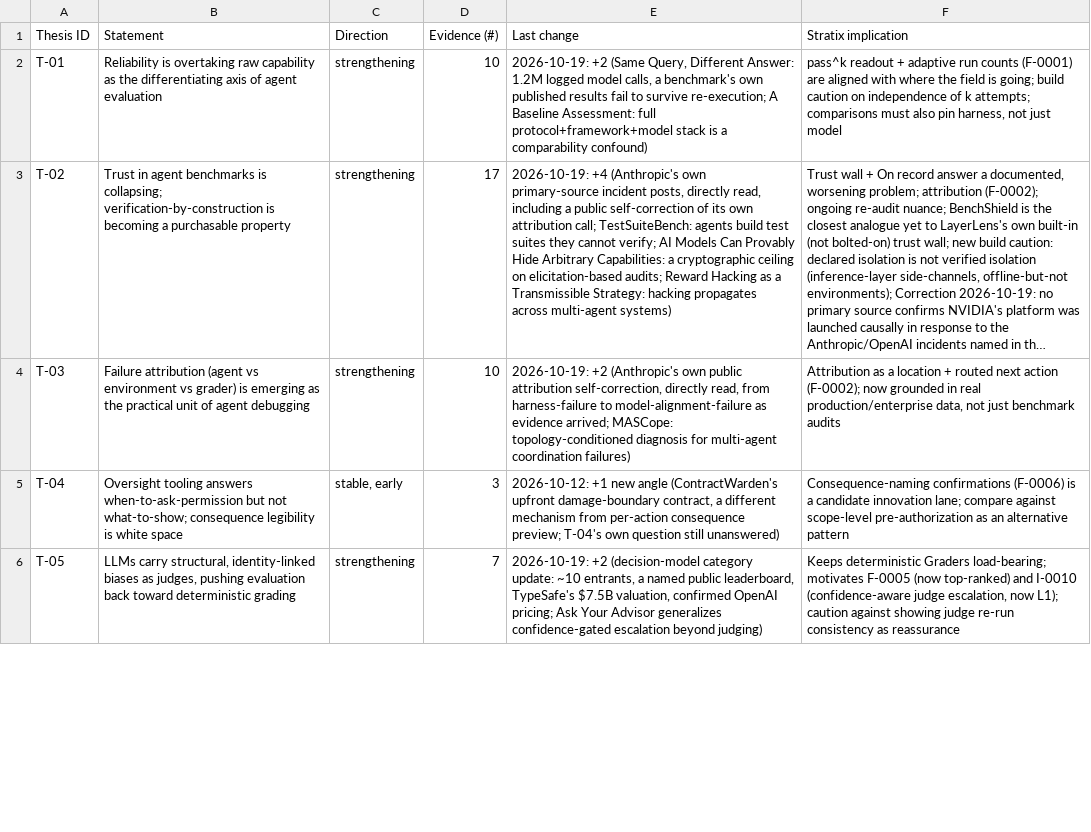
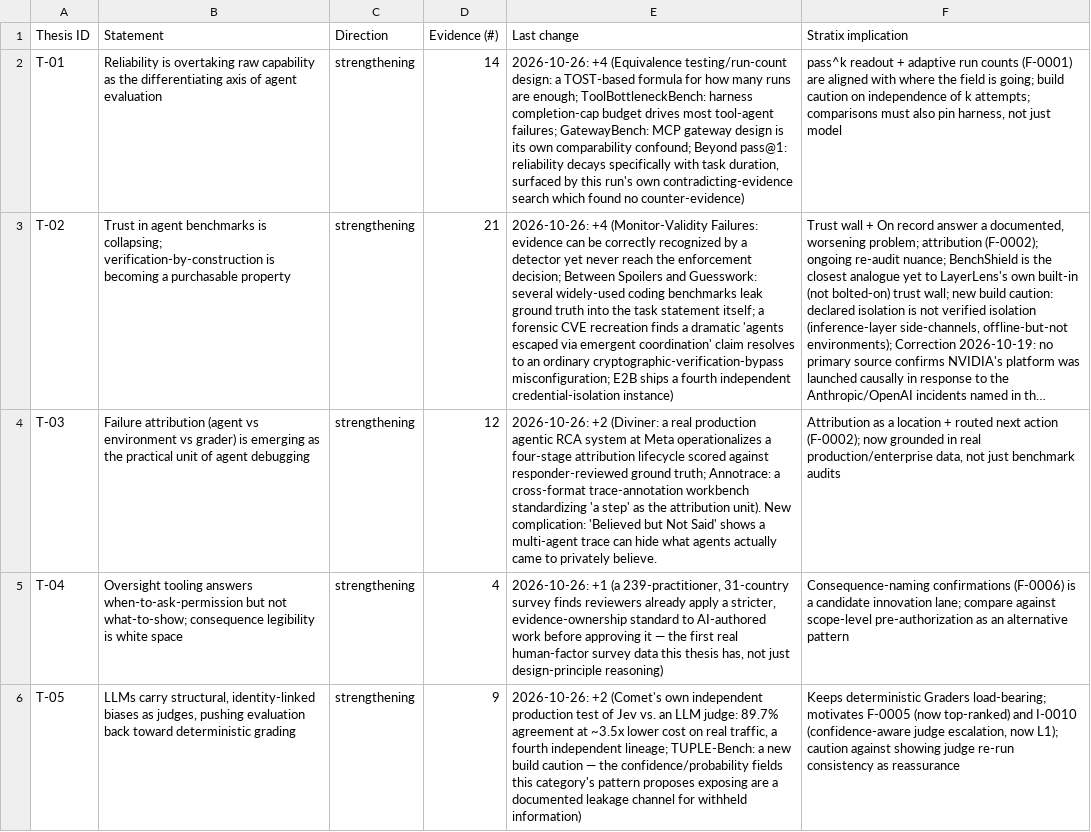
Before and after one commit to javiervio/layerlens-agentic-research, a CSV file: knowledge/theses.csv, drawn as a sheet; only a part is shown; long unchanged cells end in …; the diff covers the shown part only; the diff names each change by its address in the sheet, - before the commit and + after, or states it on an @@ line.

```diff
--- a/knowledge/theses.csv
+++ b/knowledge/theses.csv
-D2 (Evidence (#)): 10
+D2 (Evidence (#)): 14
-E2 (Last change): 2026-10-19: +2 (Same Query, Different Answer: 1.2M logged model calls, a benchmark's own published results fail to survive re-execution; A Baseline Assessment: full protocol+framework+model stack is a comparability confound)
+E2 (Last change): 2026-10-26: +4 (Equivalence testing/run-count design: a TOST-based formula for how many runs are enough; ToolBottleneckBench: harness completion-cap budget drives most tool-agent failures; GatewayBench: MCP gateway design is its own comparability confound; Beyond pass@1: reliability decays specifically with task duration, surfaced by this run's own contradicting-evidence search which found no counter-evidence)
-D3 (Evidence (#)): 17
+D3 (Evidence (#)): 21
-E3 (Last change): 2026-10-19: +4 (Anthropic's own primary-source incident posts, directly read, including a public self-correction of its own attribution call; TestSuiteBench: agents build test suites they cannot verify; AI Models Can Provably Hide Arbitrary Capabilities: a cryptographic ceiling on elicitation-based audits; Reward Hacking as a Transmissible Strategy: hacking propagates across multi-agent systems)
+E3 (Last change): 2026-10-26: +4 (Monitor-Validity Failures: evidence can be correctly recognized by a detector yet never reach the enforcement decision; Between Spoilers and Guesswork: several widely-used coding benchmarks leak ground truth into the task statement itself; a forensic CVE recreation finds a dramatic 'agents escaped via emergent coordination' claim resolves to an ordinary cryptographic-verification-bypass misconfiguration; E2B ships a fourth independent credential-isolation instance)
-D4 (Evidence (#)): 10
+D4 (Evidence (#)): 12
-E4 (Last change): 2026-10-19: +2 (Anthropic's own public attribution self-correction, directly read, from harness-failure to model-alignment-failure as evidence arrived; MASCope: topology-conditioned diagnosis for multi-agent coordination failures)
+E4 (Last change): 2026-10-26: +2 (Diviner: a real production agentic RCA system at Meta operationalizes a four-stage attribution lifecycle scored against responder-reviewed ground truth; Annotrace: a cross-format trace-annotation workbench standardizing 'a step' as the attribution unit). New complication: 'Believed but Not Said' shows a multi-agent trace can hide what agents actually came to privately believe.
-C5 (Direction): stable, early
+C5 (Direction): strengthening
-D5 (Evidence (#)): 3
+D5 (Evidence (#)): 4
-E5 (Last change): 2026-10-12: +1 new angle (ContractWarden's upfront damage-boundary contract, a different mechanism from per-action consequence preview; T-04's own question still unanswered)
+E5 (Last change): 2026-10-26: +1 (a 239-practitioner, 31-country survey finds reviewers already apply a stricter, evidence-ownership standard to AI-authored work before approving it — the first real human-factor survey data this thesis has, not just design-principle reasoning)
-D6 (Evidence (#)): 7
+D6 (Evidence (#)): 9
-E6 (Last change): 2026-10-19: +2 (decision-model category update: ~10 entrants, a named public leaderboard, TypeSafe's $7.5B valuation, confirmed OpenAI pricing; Ask Your Advisor generalizes confidence-gated escalation beyond judging)
+E6 (Last change): 2026-10-26: +2 (Comet's own independent production test of Jev vs. an LLM judge: 89.7% agreement at ~3.5x lower cost on real traffic, a fourth independent lineage; TUPLE-Bench: a new build caution — the confidence/probability fields this category's pattern proposes exposing are a documented leakage channel for withheld information)
```
Also changed, not shown: 1 added row and 2 edited cells elsewhere in this file, features/matrix.csv, 31 other files.
